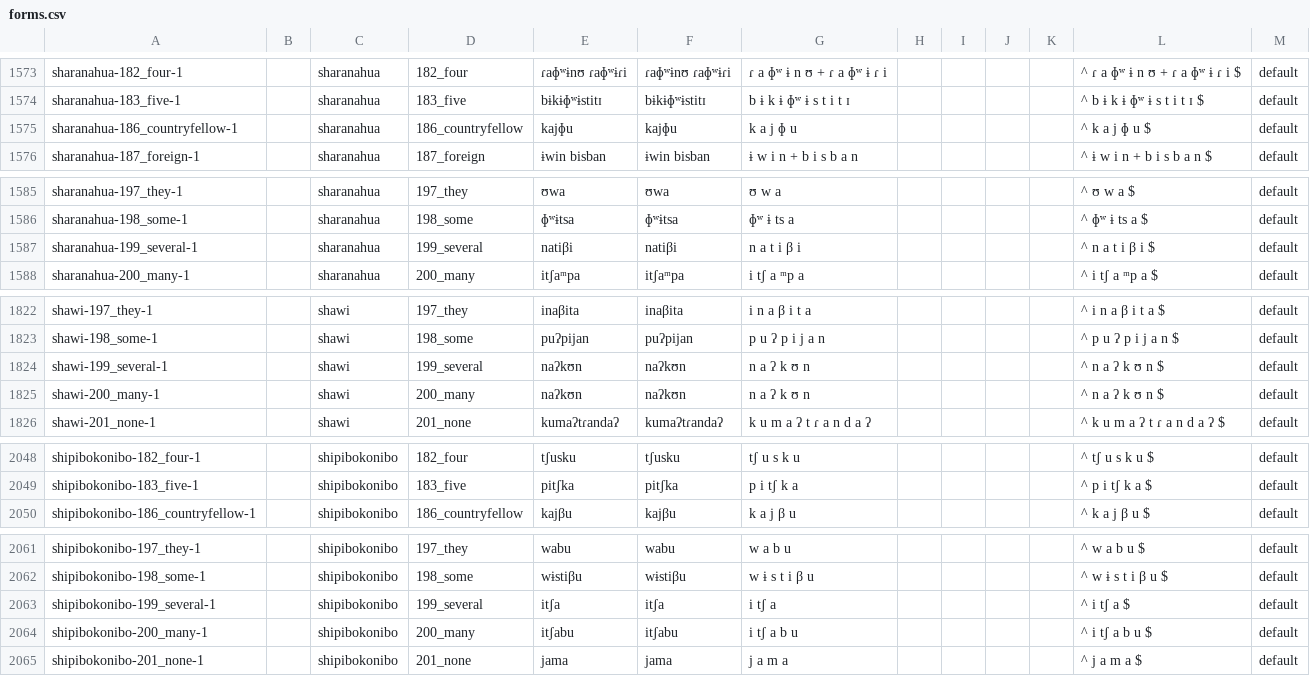
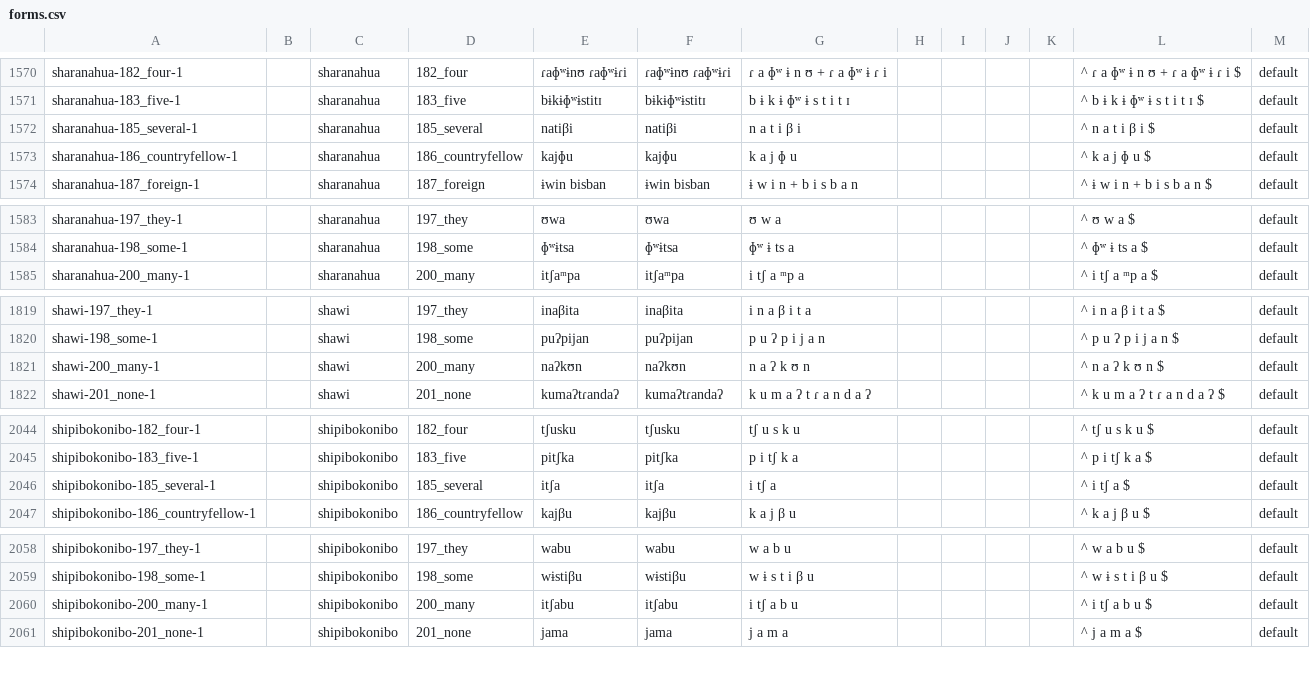
Before and after one commit to lexibank/amazonianvoices, a CSV file: cldf/forms.csv, drawn as a sheet; only a part is shown, gaps mark what is left out; removed rows and columns are numbered as before the commit, all else as after; the diff covers the shown part only; the diff names each change by its address in the sheet, - before the commit and + after, or states it on an @@ line.

```diff
--- a/cldf/forms.csv
+++ b/cldf/forms.csv
+row 1572: sharanahua-185_several-1 |  | sharanahua | 185_several | natiβi | natiβi | n a t i β i |  |  |  |  | ^ n a t i β i $ | default
-row 1587: sharanahua-199_several-1 |  | sharanahua | 199_several | natiβi | natiβi | n a t i β i |  |  |  |  | ^ n a t i β i $ | default
-row 1824: shawi-199_several-1 |  | shawi | 199_several | naʔkʊn | naʔkʊn | n a ʔ k ʊ n |  |  |  |  | ^ n a ʔ k ʊ n $ | default
+row 2046: shipibokonibo-185_several-1 |  | shipibokonibo | 185_several | itʃa | itʃa | i tʃ a |  |  |  |  | ^ i tʃ a $ | default
-row 2063: shipibokonibo-199_several-1 |  | shipibokonibo | 199_several | itʃa | itʃa | i tʃ a |  |  |  |  | ^ i tʃ a $ | default
```
Also changed, not shown: 3 added rows, 6 removed rows and 4 edited cells elsewhere in this file, cldf/languages.csv, cldf/media.csv, 8 other files.
